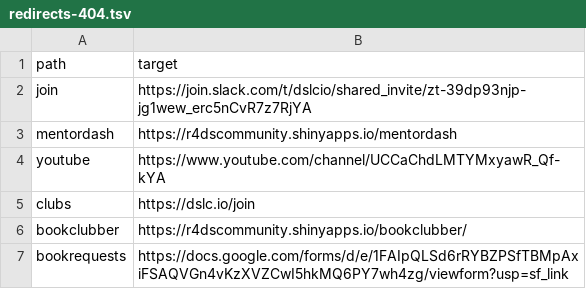
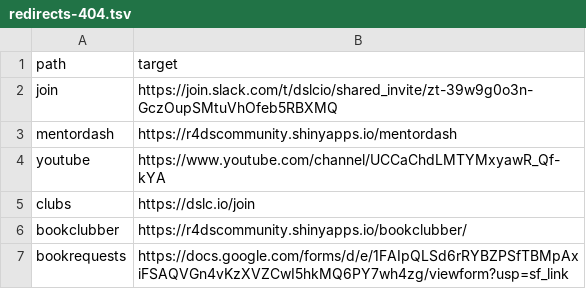
Before and after one commit to dslc-io/dslc-io, a TSV file: redirects-404.tsv, drawn as a sheet; only a part is shown.

```diff
--- a/redirects-404.tsv
+++ b/redirects-404.tsv
@@ -1,3 +1,3 @@
 path	target
-join	https://join.slack.com/t/dslcio/shared_invite/zt-39dp93njp-jg1wew_erc5nCvR7z7RjYA
+join	https://join.slack.com/t/dslcio/shared_invite/zt-39w9g0o3n-GczOupSMtuVhOfeb5RBXMQ
 mentordash	https://r4dscommunity.shinyapps.io/mentordash
```
Also changed, not shown: 4 other files.
